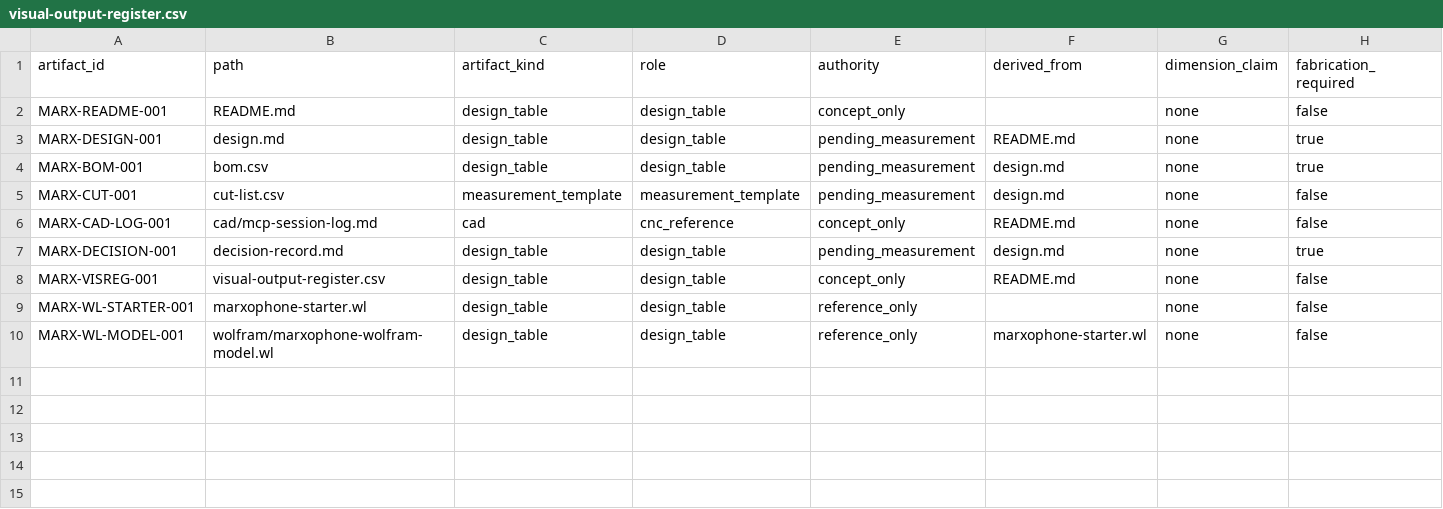
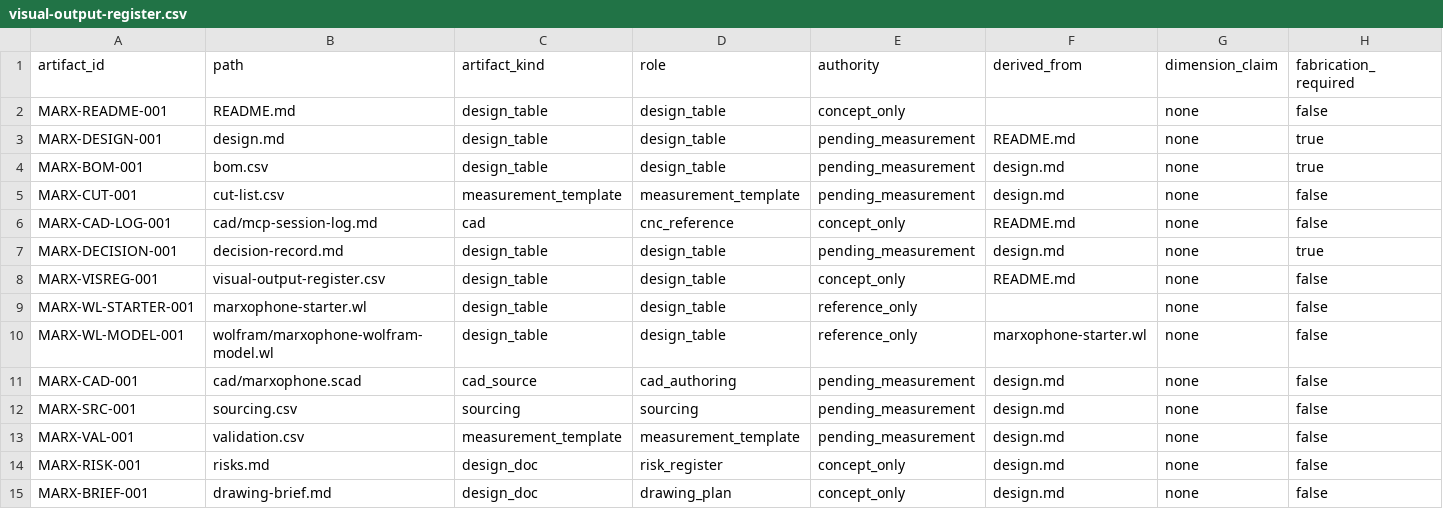
Before and after one commit to tonykoop/marxophone, a CSV file: visual-output-register.csv, drawn as a sheet; only a part is shown; rows hold the shown columns only; the diff names each change by its address in the sheet, - before the commit and + after, or states it on an @@ line.

```diff
--- a/visual-output-register.csv
+++ b/visual-output-register.csv
+row 11: MARX-CAD-001 | cad/marxophone.scad | cad_source | cad_authoring | pending_measurement | design.md | none | false
+row 12: MARX-SRC-001 | sourcing.csv | sourcing | sourcing | pending_measurement | design.md | none | false
+row 13: MARX-VAL-001 | validation.csv | measurement_template | measurement_template | pending_measurement | design.md | none | false
+row 14: MARX-RISK-001 | risks.md | design_doc | risk_register | concept_only | design.md | none | false
+row 15: MARX-BRIEF-001 | drawing-brief.md | design_doc | drawing_plan | concept_only | design.md | none | false
```
Also changed, not shown: 10 other files.
